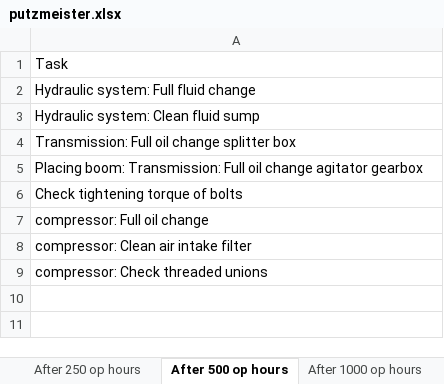
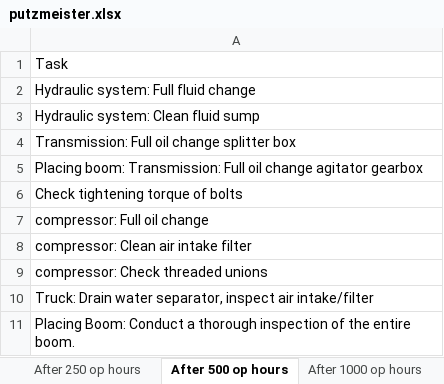
Before and after one commit to Henok-M7/Maintenance-schedule, an Excel workbook: schedule/concrete_pump/putzmeister.xlsx, sheet After 500 op hours, drawn as a sheet; values as stored, in another font and other column widths than the file's, no borders; the diff names each change by its address in the sheet, - before the commit and + after, or states it on an @@ line.

```diff
--- a/schedule/concrete_pump/putzmeister.xlsx (sheet After 500 op hours)
+++ b/schedule/concrete_pump/putzmeister.xlsx (sheet After 500 op hours)
+row 10: Truck: Drain water separator, inspect air intake/filter
+row 11: Placing Boom: Conduct a thorough inspection of the entire boom.
```
Also changed, not shown: sheet After 250 op hours, sheet After 100 op hours, sheet daily, sheet Anually, sheet weekly, sheet monthly, 1 more sheet.
